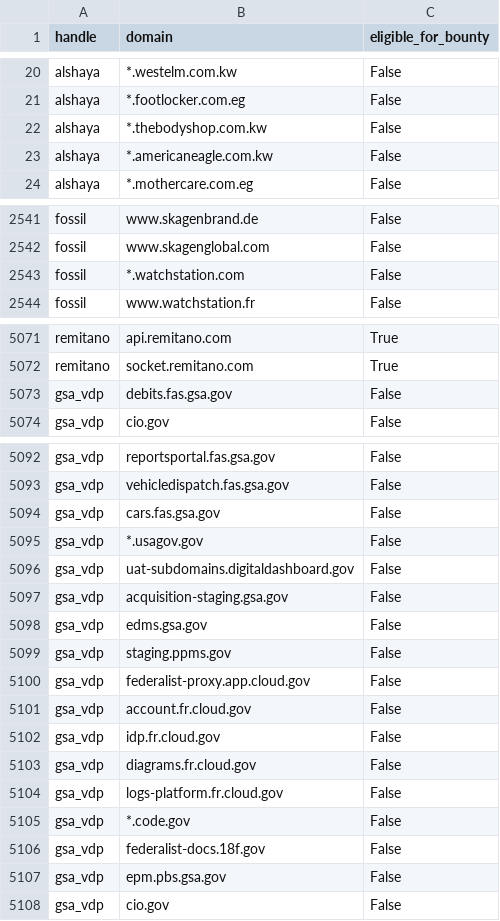
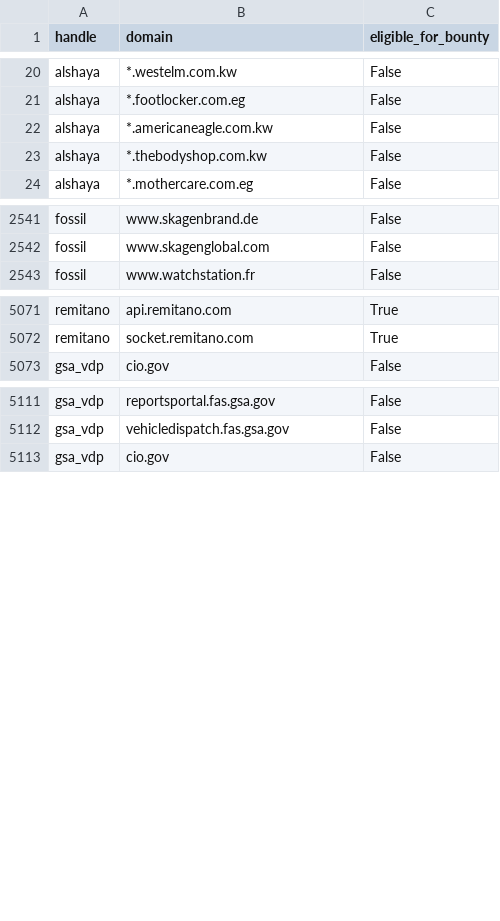
Before and after one commit to zricethezav/h1domains, a CSV file: domains.csv, drawn as a sheet; only a part is shown, gaps mark what is left out; the diff covers the shown part only.

```diff
--- a/domains.csv
+++ b/domains.csv
@@ -21,4 +21,4 @@ alshaya,*.westelm.com.kw,False
 alshaya,*.footlocker.com.eg,False
-alshaya,*.thebodyshop.com.kw,False
 alshaya,*.americaneagle.com.kw,False
+alshaya,*.thebodyshop.com.kw,False
 alshaya,*.mothercare.com.eg,False
@@ -2542,3 +2542,2 @@ fossil,www.skagenbrand.de,False
 fossil,www.skagenglobal.com,False
-fossil,*.watchstation.com,False
 fossil,www.watchstation.fr,False
@@ -5072,3 +5072,2 @@ remitano,api.remitano.com,True
 remitano,socket.remitano.com,True
-gsa_vdp,debits.fas.gsa.gov,False
 gsa_vdp,cio.gov,False
@@ -5093,16 +5112,2 @@ gsa_vdp,reportsportal.fas.gsa.gov,False
 gsa_vdp,vehicledispatch.fas.gsa.gov,False
-gsa_vdp,cars.fas.gsa.gov,False
-gsa_vdp,*.usagov.gov,False
-gsa_vdp,uat-subdomains.digitaldashboard.gov,False
-gsa_vdp,acquisition-staging.gsa.gov,False
-gsa_vdp,edms.gsa.gov,False
-gsa_vdp,staging.ppms.gov,False
-gsa_vdp,federalist-proxy.app.cloud.gov,False
-gsa_vdp,account.fr.cloud.gov,False
-gsa_vdp,idp.fr.cloud.gov,False
-gsa_vdp,diagrams.fr.cloud.gov,False
-gsa_vdp,logs-platform.fr.cloud.gov,False
-gsa_vdp,*.code.gov,False
-gsa_vdp,federalist-docs.18f.gov,False
-gsa_vdp,epm.pbs.gsa.gov,False
 gsa_vdp,cio.gov,False
```
Also changed, not shown: 21 added rows, 1 removed row and 15 moved rows elsewhere in this file, 3 other files.
